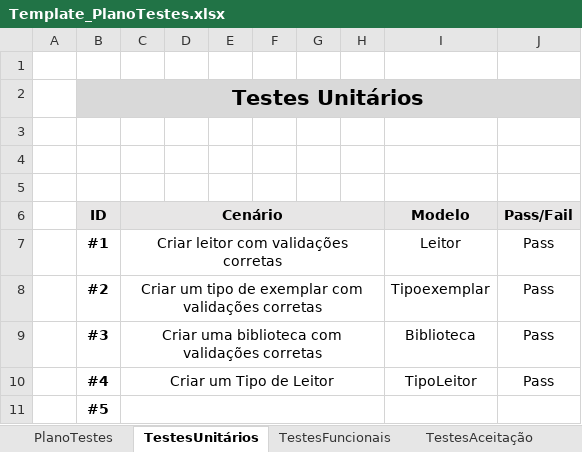
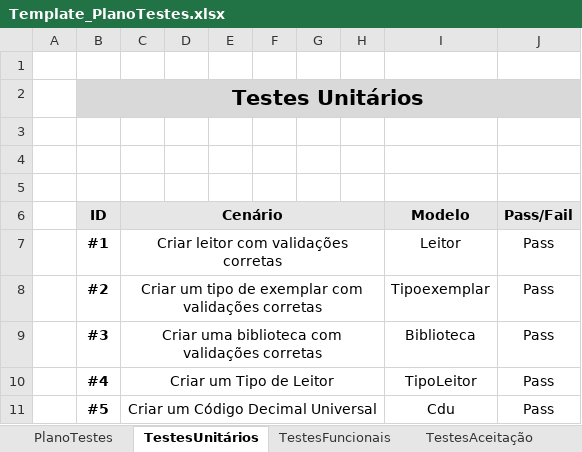
Before and after one commit to 2180622/IPL_PSI_ProjetoFinal_SARAMAGO, an Excel workbook: Documentacao/Plano_Testes/Template_PlanoTestes.xlsx, sheet TestesUnitários, drawn as a sheet; values as stored, in another font and other column widths than the file's, no borders; removed rows and columns are numbered as before the commit, all else as after; the diff names each change by its address in the sheet, - before the commit and + after, or states it on an @@ line.

```diff
--- a/Documentacao/Plano_Testes/Template_PlanoTestes.xlsx (sheet TestesUnitários)
+++ b/Documentacao/Plano_Testes/Template_PlanoTestes.xlsx (sheet TestesUnitários)
-row 11:  | #5
+row 11:  | #5 | Criar um Código Decimal Universal |  |  |  |  |  | Cdu | Pass
```
Also changed, not shown: sheet PlanoTestes, 2 other files.
